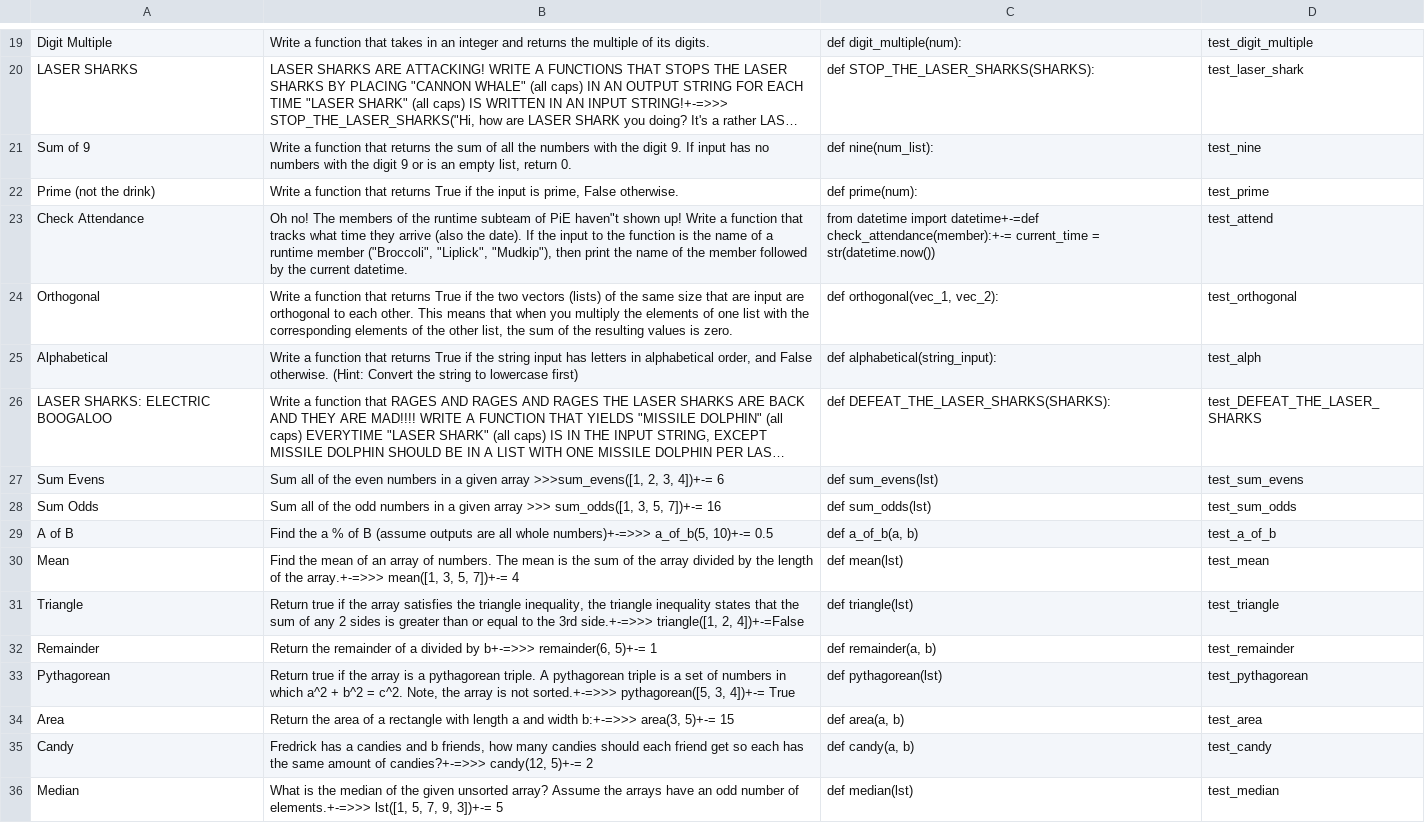
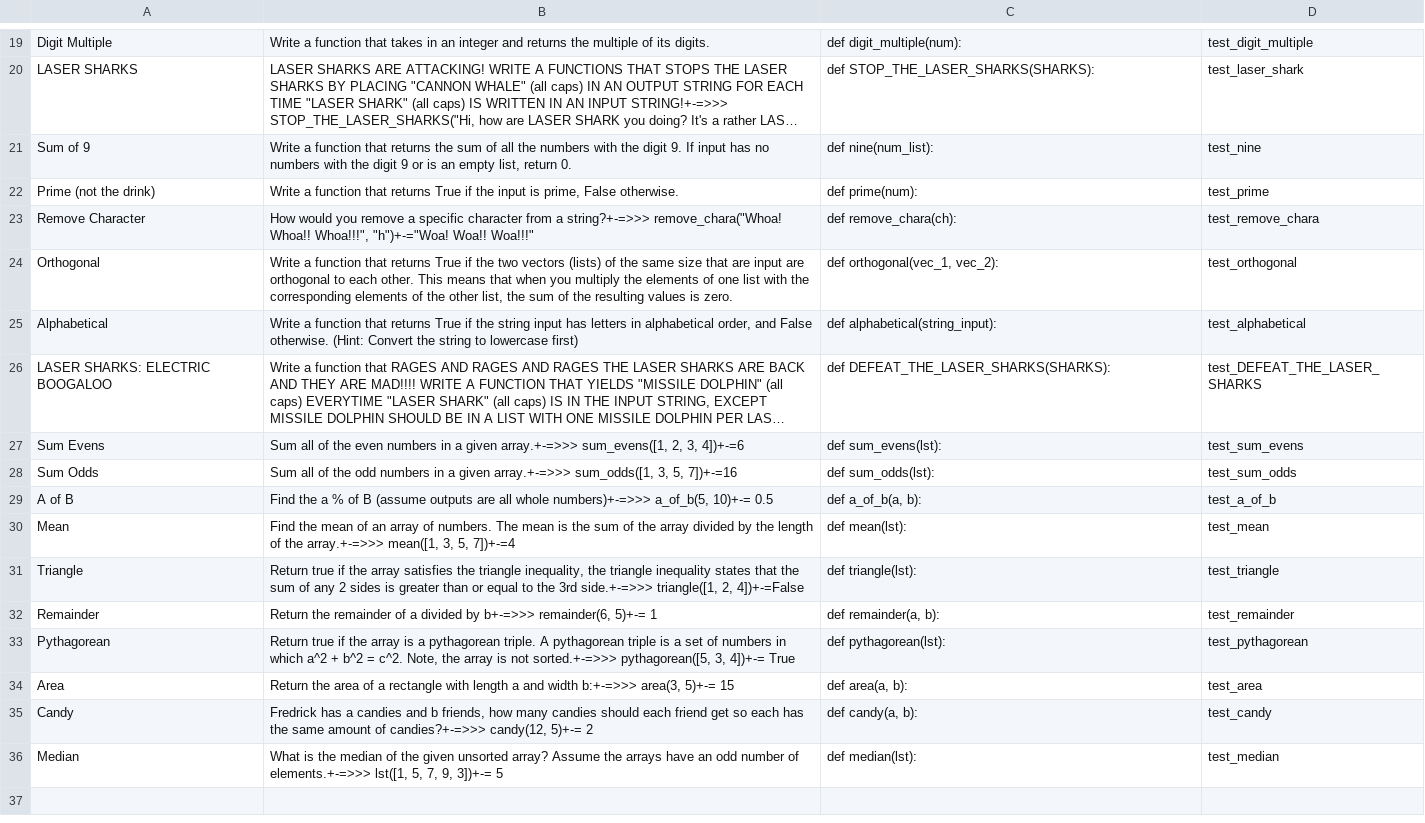
Before and after one commit to pioneers/shepherd, a CSV file: src/live/q.csv, drawn as a sheet; only a part is shown, gaps mark what is left out; long unchanged cells end in …; removed rows and columns are numbered as before the commit, all else as after; the diff covers the shown part only; the diff names each change by its address in the sheet, - before the commit and + after, or states it on an @@ line.

Commit message:
2 New Questions replacing 2 Bad Questions; format fixes

```diff
--- a/src/live/q.csv
+++ b/src/live/q.csv
-row 23: Check Attendance | Oh no! The members of the runtime subteam of PiE haven"t shown up! Write a function that tracks what time they arrive (also the date). If the input to the function is the name of a runtime member ("Broccoli", "Liplick", "Mudkip"), then print the name of the member followed by the current datetime. | from datetime import datetime+-=def check_attendance(member):+-= current_time = str(datetime.now()) | test_attend
+row 23: Remove Character | How would you remove a specific character from a string?+-=>>> remove_chara("Whoa! Whoa!! Whoa!!!", "h")+-="Woa! Woa!! Woa!!!" | def remove_chara(ch): | test_remove_chara
-D25: test_alph
+D25: test_alphabetical
-B27: …a given array >>>sum_evens([1, 2, 3, 4])+-= 6
+B27: …a given array.+-=>>> sum_evens([1, 2, 3, 4])+-=6
-C27: def sum_evens(lst)
+C27: def sum_evens(lst):
-B28: …a given array >>> sum_odds([1, 3, 5, 7])+-= 16
+B28: …a given array.+-=>>> sum_odds([1, 3, 5, 7])+-=16
-C28: def sum_odds(lst)
+C28: def sum_odds(lst):
-C29: def a_of_b(a, b)
+C29: def a_of_b(a, b):
-B30: …3, 5, 7])+-= 4
+B30: …3, 5, 7])+-=4
-C30: def mean(lst)
+C30: def mean(lst):
-C31: def triangle(lst)
+C31: def triangle(lst):
-C32: def remainder(a, b)
+C32: def remainder(a, b):
-C33: def pythagorean(lst)
+C33: def pythagorean(lst):
-C34: def area(a, b)
+C34: def area(a, b):
-C35: def candy(a, b)
+C35: def candy(a, b):
-C36: def median(lst)
+C36: def median(lst):
```
Also changed, not shown: 1 added row, 1 removed row and 11 edited cells elsewhere in this file.
